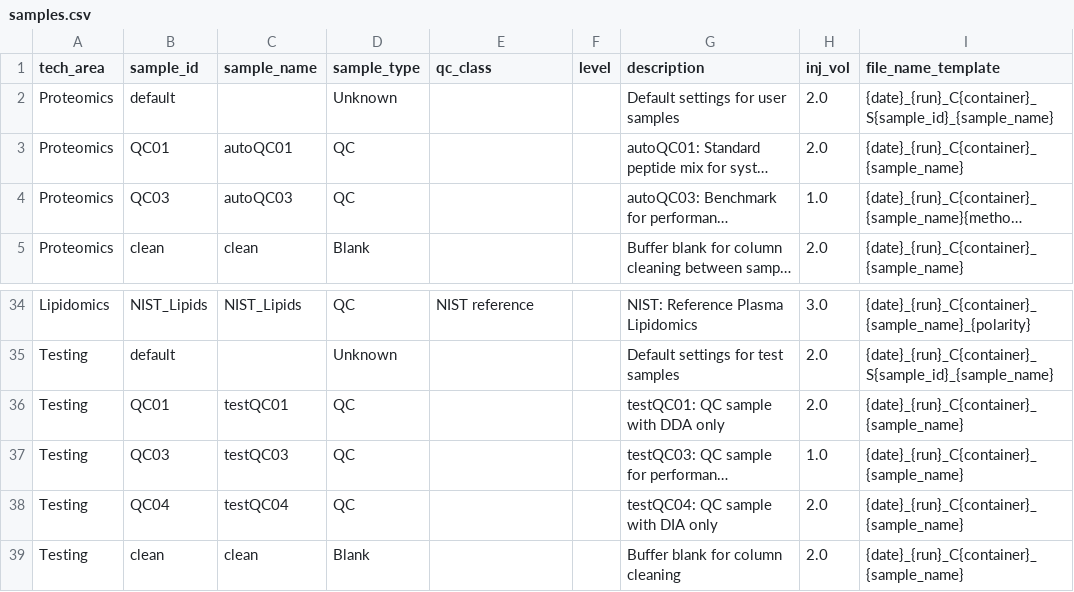
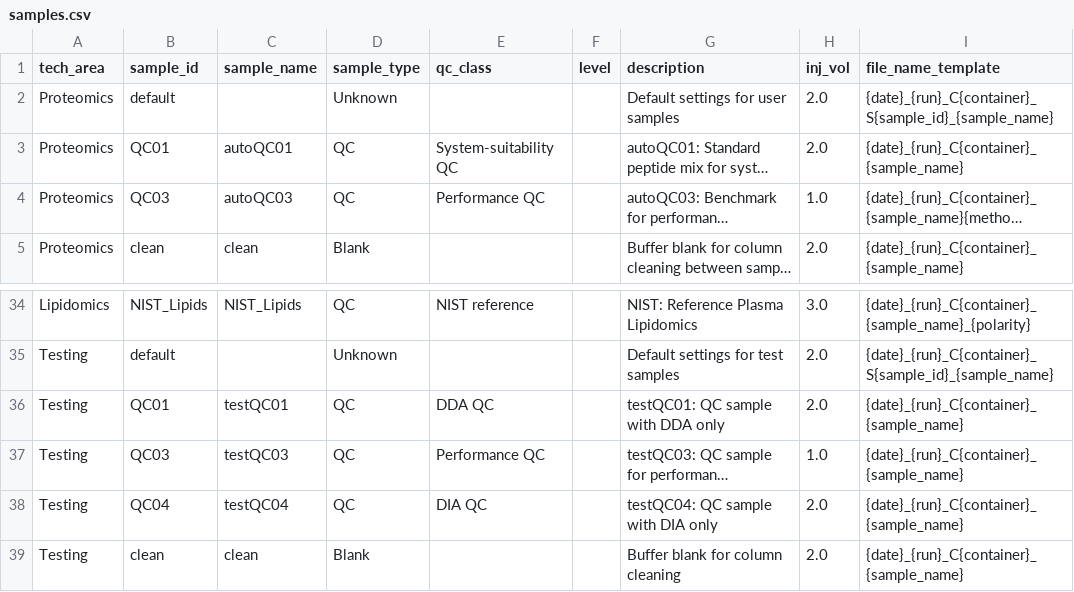
Before and after one commit to fgcz/qg, a CSV file: qg_configs/core/structure/samples.csv, drawn as a sheet; only a part is shown, gaps mark what is left out; long unchanged cells end in …; the diff names each change by its address in the sheet, - before the commit and + after, or states it on an @@ line.

Commit message:
feat(config): set qc_class on Proteomics and Testing QC samples
Complete the qc_class rollout begun for Lipidomics/Metabolomics: Proteomics
autoQC01 -> "System-suitability QC", autoQC03 -> "Performance QC"; Testing
testQC01/03/04 -> "DDA QC" / "Performance QC" / "DIA QC". Blanks keep falling
back to sample_type. Display-only — never reaches the instrument queue.
Regenerated the proteomics bundled example (embeds the new qc_class). 767 pass.

```diff
--- a/qg_configs/core/structure/samples.csv
+++ b/qg_configs/core/structure/samples.csv
-E3 (qc_class): (empty)
+E3 (qc_class): System-suitability QC
-E4 (qc_class): (empty)
+E4 (qc_class): Performance QC
-E36 (qc_class): (empty)
+E36 (qc_class): DDA QC
-E37 (qc_class): (empty)
+E37 (qc_class): Performance QC
-E38 (qc_class): (empty)
+E38 (qc_class): DIA QC
```
Also changed, not shown: 1 other file.
